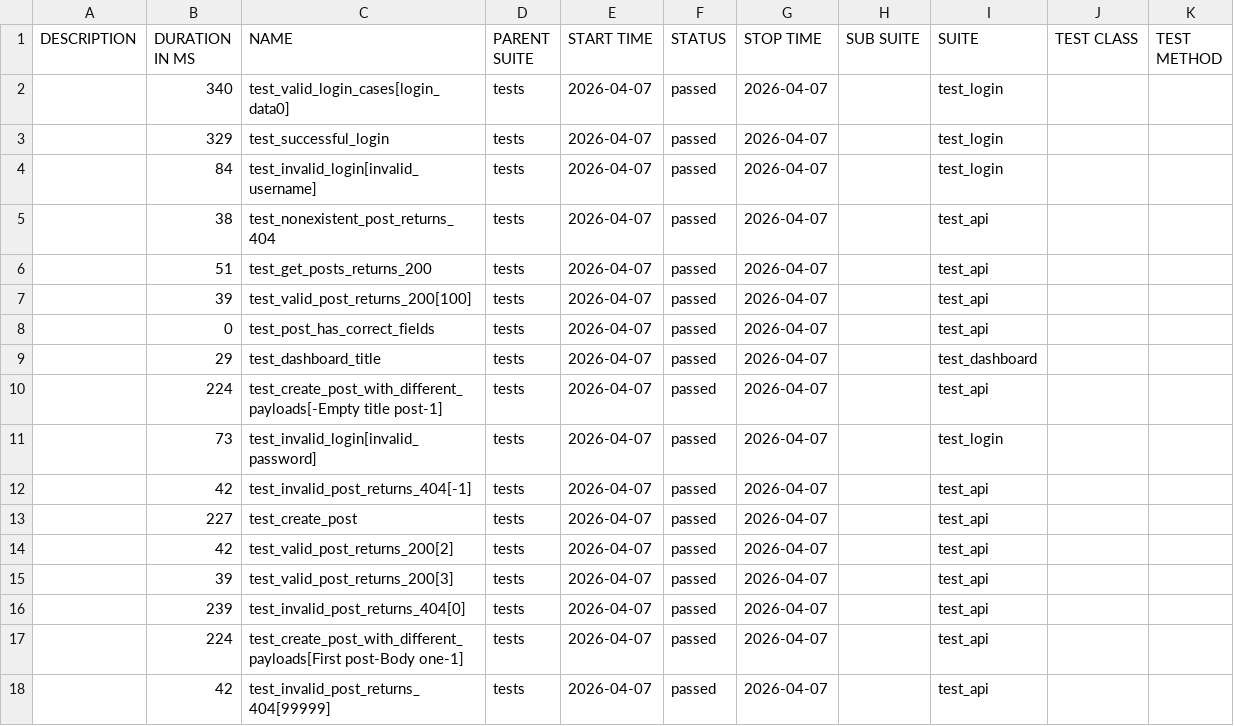
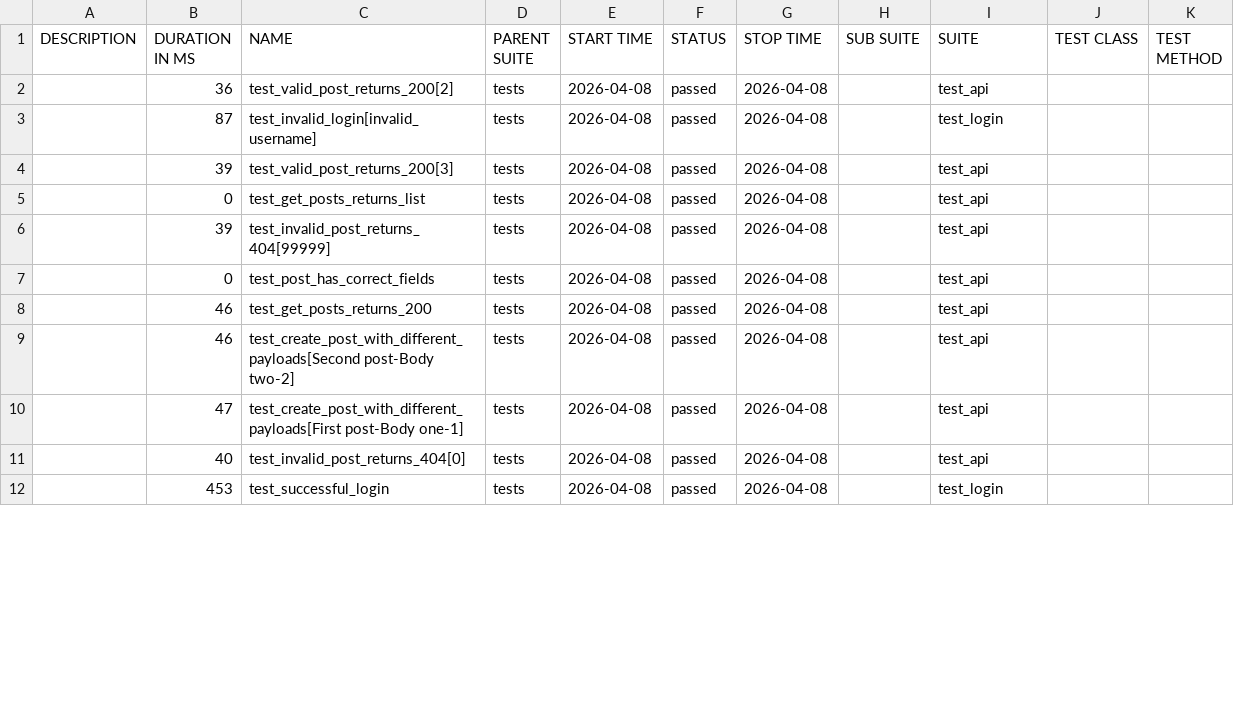
Before and after one commit to radekmeloun/testing_lessons, a CSV file: regression/data/suites.csv, drawn as a sheet; only a part is shown; the diff covers the shown part only.

```diff
--- a/regression/data/suites.csv
+++ b/regression/data/suites.csv
@@ -1,18 +1,12 @@
 "DESCRIPTION","DURATION IN MS","NAME","PARENT SUITE","START TIME","STATUS","STOP TIME","SUB SUITE","SUITE","TEST CLASS","TEST METHOD"
-"","340","test_valid_login_cases[login_data0]","tests","2026-04-07","passed","2026-04-07","","test_login","",""
-"","329","test_successful_login","tests","2026-04-07","passed","2026-04-07","","test_login","",""
-"","84","test_invalid_login[invalid_username]","tests","2026-04-07","passed","2026-04-07","","test_login","",""
-"","38","test_nonexistent_post_returns_404","tests","2026-04-07","passed","2026-04-07","","test_api","",""
-"","51","test_get_posts_returns_200","tests","2026-04-07","passed","2026-04-07","","test_api","",""
-"","39","test_valid_post_returns_200[100]","tests","2026-04-07","passed","2026-04-07","","test_api","",""
-"","0","test_post_has_correct_fields","tests","2026-04-07","passed","2026-04-07","","test_api","",""
-"","29","test_dashboard_title","tests","2026-04-07","passed","2026-04-07","","test_dashboard","",""
-"","224","test_create_post_with_different_payloads[-Empty title post-1]","tests","2026-04-07","passed","2026-04-07","","test_api","",""
-"","73","test_invalid_login[invalid_password]","tests","2026-04-07","passed","2026-04-07","","test_login","",""
-"","42","test_invalid_post_returns_404[-1]","tests","2026-04-07","passed","2026-04-07","","test_api","",""
-"","227","test_create_post","tests","2026-04-07","passed","2026-04-07","","test_api","",""
-"","42","test_valid_post_returns_200[2]","tests","2026-04-07","passed","2026-04-07","","test_api","",""
-"","39","test_valid_post_returns_200[3]","tests","2026-04-07","passed","2026-04-07","","test_api","",""
-"","239","test_invalid_post_returns_404[0]","tests","2026-04-07","passed","2026-04-07","","test_api","",""
-"","224","test_create_post_with_different_payloads[First post-Body one-1]","tests","2026-04-07","passed","2026-04-07","","test_api","",""
-"","42","test_invalid_post_returns_404[99999]","tests","2026-04-07","passed","2026-04-07","","test_api","",""
+"","36","test_valid_post_returns_200[2]","tests","2026-04-08","passed","2026-04-08","","test_api","",""
+"","87","test_invalid_login[invalid_username]","tests","2026-04-08","passed","2026-04-08","","test_login","",""
+"","39","test_valid_post_returns_200[3]","tests","2026-04-08","passed","2026-04-08","","test_api","",""
+"","0","test_get_posts_returns_list","tests","2026-04-08","passed","2026-04-08","","test_api","",""
+"","39","test_invalid_post_returns_404[99999]","tests","2026-04-08","passed","2026-04-08","","test_api","",""
+"","0","test_post_has_correct_fields","tests","2026-04-08","passed","2026-04-08","","test_api","",""
+"","46","test_get_posts_returns_200","tests","2026-04-08","passed","2026-04-08","","test_api","",""
+"","46","test_create_post_with_different_payloads[Second post-Body two-2]","tests","2026-04-08","passed","2026-04-08","","test_api","",""
+"","47","test_create_post_with_different_payloads[First post-Body one-1]","tests","2026-04-08","passed","2026-04-08","","test_api","",""
+"","40","test_invalid_post_returns_404[0]","tests","2026-04-08","passed","2026-04-08","","test_api","",""
+"","453","test_successful_login","tests","2026-04-08","passed","2026-04-08","","test_login","",""
```
Also changed, not shown: 6 added rows and 15 edited cells elsewhere in this file, 42 other files.
